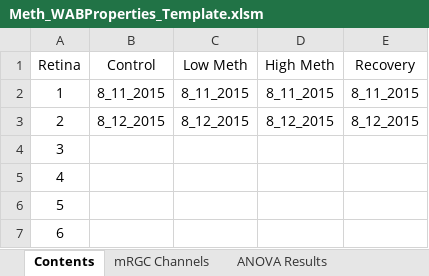
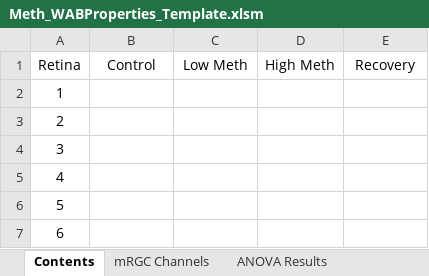
Before and after one commit to Rabadash8820/WaveAnalysisScripts, an Excel workbook: Old_Scripts/Excel_Macros/Meth_WABProperties_Template.xlsm, sheet Contents, drawn as a sheet; values as stored, in another font and other column widths than the file's, no borders; table styles not drawn; the diff names each change by its address in the sheet, - before the commit and + after, or states it on an @@ line.

Commit message:
Added a Meth_STTC_Template and tweaked the Meth_WABProperties_Template

```diff
--- a/Old_Scripts/Excel_Macros/Meth_WABProperties_Template.xlsm (sheet Contents)
+++ b/Old_Scripts/Excel_Macros/Meth_WABProperties_Template.xlsm (sheet Contents)
-B2 (Control): 8_11_2015
+B2 (Control): (empty)
-C2 (Low Meth): 8_11_2015
+C2 (Low Meth): (empty)
-D2 (High Meth): 8_11_2015
+D2 (High Meth): (empty)
-E2 (Recovery): 8_11_2015
+E2 (Recovery): (empty)
-B3 (Control): 8_12_2015
+B3 (Control): (empty)
-C3 (Low Meth): 8_12_2015
+C3 (Low Meth): (empty)
-D3 (High Meth): 8_12_2015
+D3 (High Meth): (empty)
-E3 (Recovery): 8_12_2015
+E3 (Recovery): (empty)
```
Also changed, not shown: other sheet tabs, charts or pictures, 1 other file.
